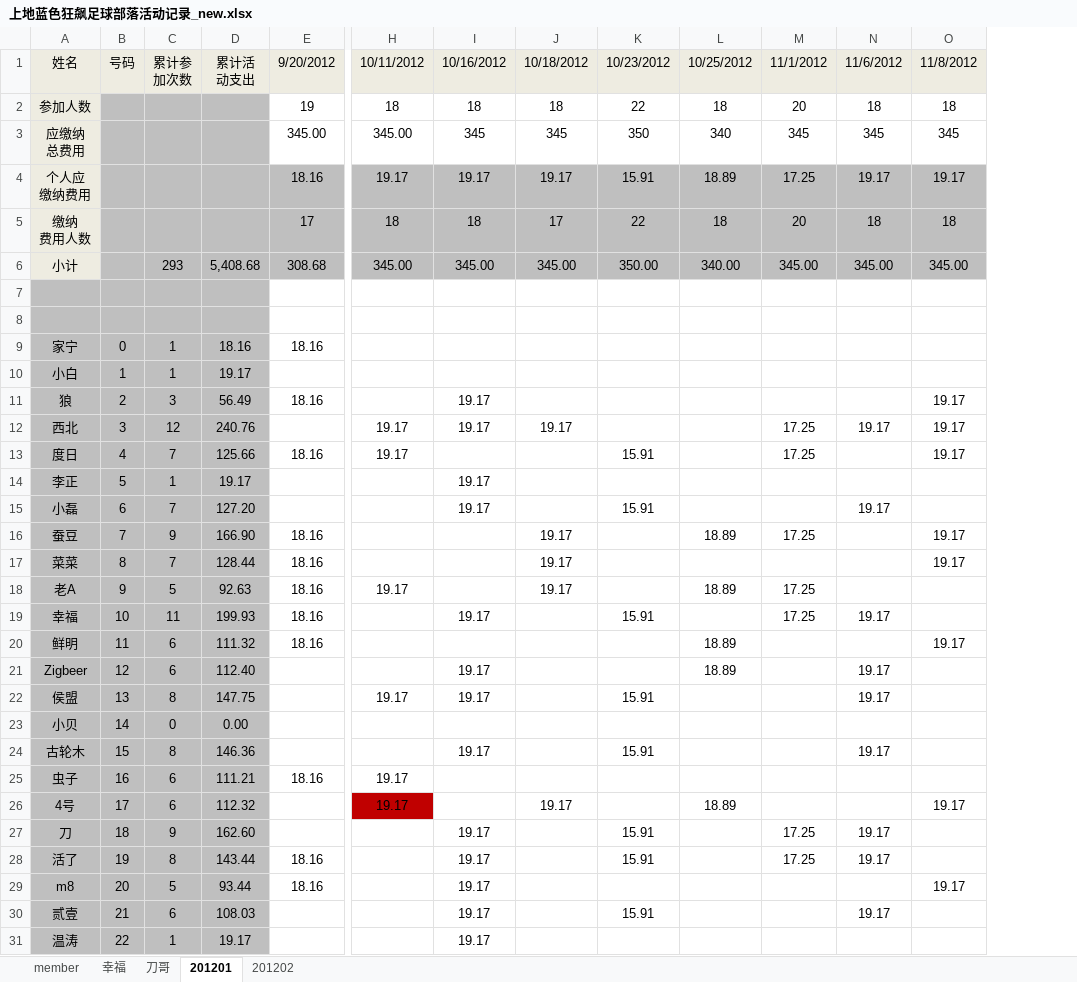
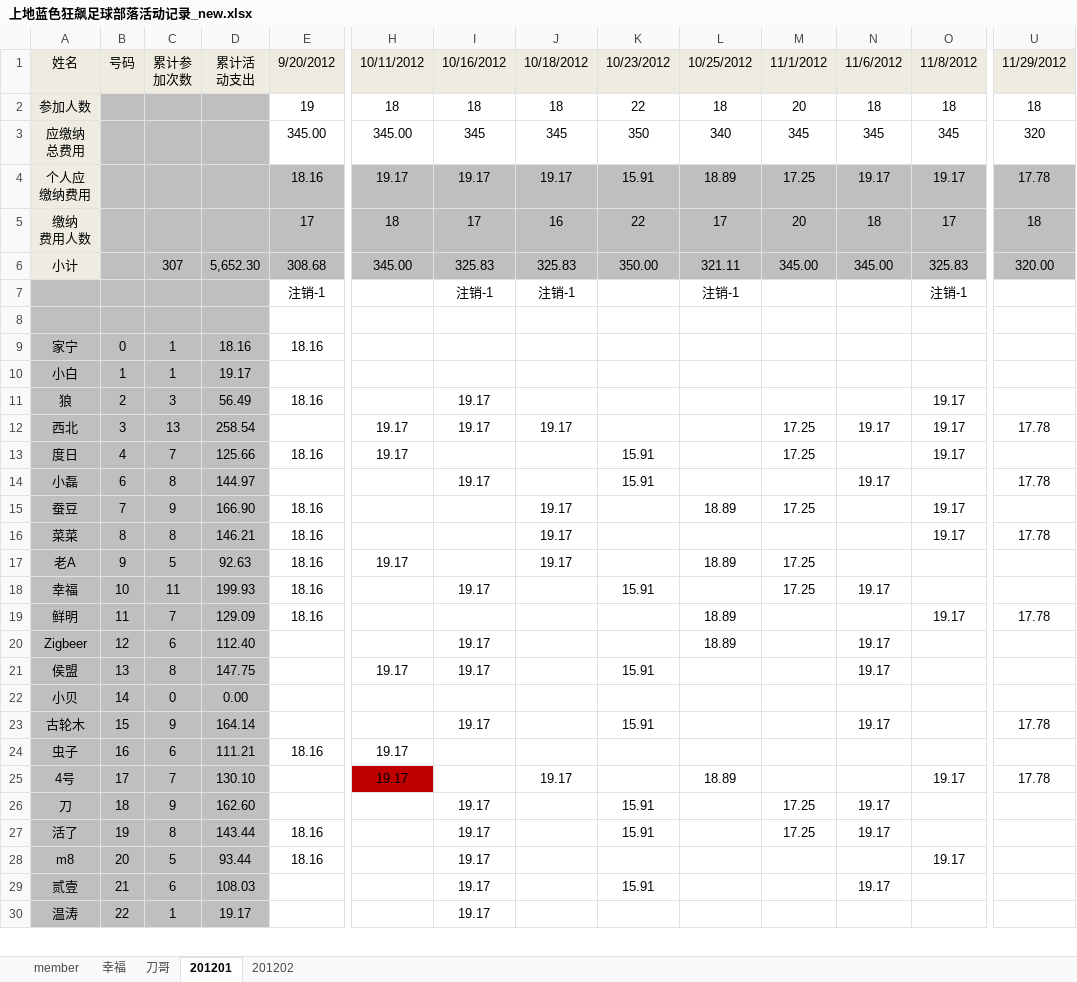
Before and after one commit to jackba/weathervcm, an Excel workbook: house/上地蓝色狂飙足球部落活动记录_new.xlsx, sheet 201201, drawn as a sheet; only a part is shown, gaps mark what is left out; values as stored, in another font and other column widths than the file's, no borders; removed rows and columns are numbered as before the commit, all else as after; rows hold the shown columns only; the diff covers the shown part only; the diff names each change by its address in the sheet, - before the commit and + after, or states it on an @@ line.

```diff
--- a/house/上地蓝色狂飙足球部落活动记录_new.xlsx (sheet 201201)
+++ b/house/上地蓝色狂飙足球部落活动记录_new.xlsx (sheet 201201)
+column U, rows 1-25: 11/29/2012 | 18 | 320 | 17.78 | 18 | 320.00 |  |  |  |  |  | 17.78 |  | 17.78 |  | 17.78 |  |  | 17.78 |  |  |  | 17.78 |  | 17.78
-I5: 18
+I5: 17
-J5: 17
+J5: 16
-L5: 18
+L5: 17
-O5: 18
+O5: 17
-C6: 293
+C6: 307
-D6: 5,408.68
+D6: 5,652.30
-I6: 345.00
+I6: 325.83
-J6: 345.00
+J6: 325.83
-L6: 340.00
+L6: 321.11
-O6: 345.00
+O6: 325.83
-row 7: (empty)
+row 7:  |  |  |  | 注销-1 |  | 注销-1 | 注销-1 |  | 注销-1 |  |  | 注销-1
-C12: 12
+C12: 13
-D12: 240.76
+D12: 258.54
-row 14: 李正 | 5 | 1 | 19.17 |  |  | 19.17
-C14: 7
+C14: 8
-D14: 127.20
+D14: 144.97
-C16: 7
+C16: 8
-D16: 128.44
+D16: 146.21
-C19: 6
+C19: 7
-D19: 111.32
+D19: 129.09
-C23: 8
+C23: 9
-D23: 146.36
+D23: 164.14
-C25: 6
+C25: 7
-D25: 112.32
+D25: 130.10
```
Also changed, not shown: 3 removed rows and 31 edited cells elsewhere in this sheet, sheet member, sheet 幸福, formulas that keep their value.
